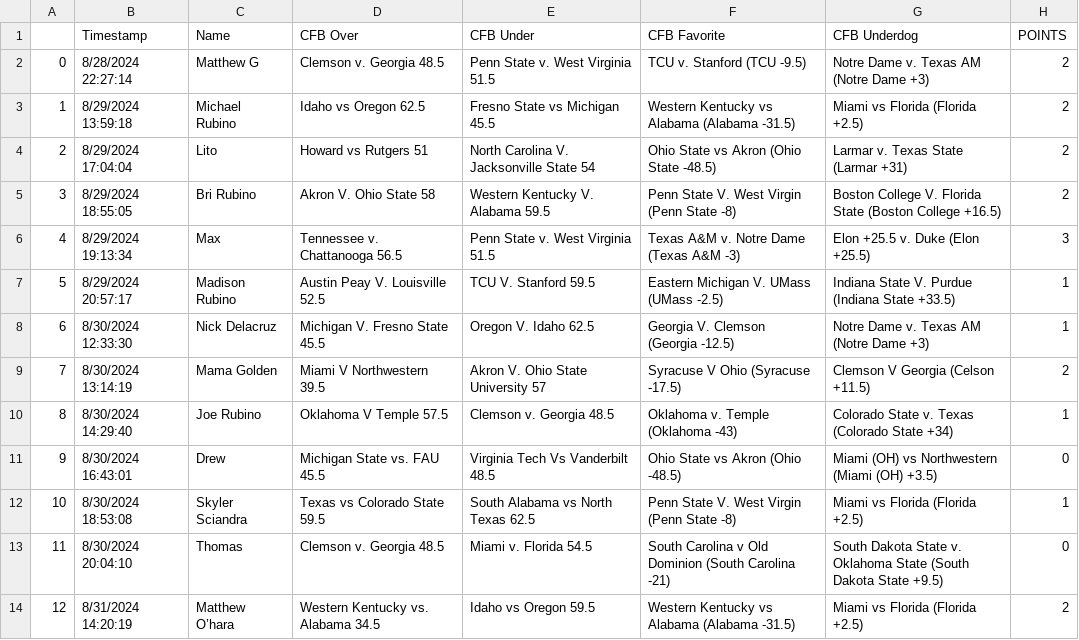
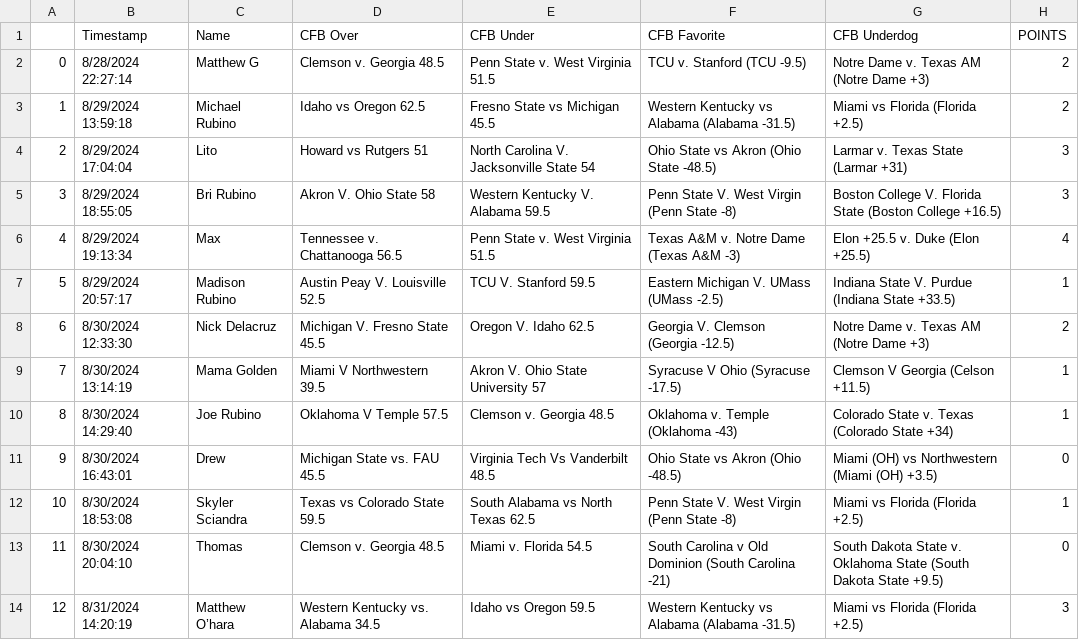
Before and after one commit to litotechenterprise/Pick-em-Calculations, a CSV file: output/week_1/output.csv, drawn as a sheet.

```diff
--- a/output/week_1/output.csv
+++ b/output/week_1/output.csv
@@ -3,8 +3,8 @@
 1,8/29/2024 13:59:18,Michael Rubino,Idaho vs Oregon  62.5,Fresno State vs Michigan 45.5,Western Kentucky vs Alabama (Alabama -31.5),Miami vs Florida (Florida +2.5),2
-2,8/29/2024 17:04:04,Lito,Howard vs Rutgers 51,North Carolina V. Jacksonville State 54,Ohio State vs Akron (Ohio State -48.5),Larmar v. Texas State (Larmar +31),2
-3,8/29/2024 18:55:05,Bri Rubino,Akron V. Ohio State 58,Western Kentucky V. Alabama 59.5,Penn State V. West Virgin (Penn State -8),Boston College V. Florida State (Boston College +16.5),2
-4,8/29/2024 19:13:34,Max,Tennessee v. Chattanooga 56.5,Penn State v. West Virginia 51.5,Texas A&M v. Notre Dame (Texas A&M -3),Elon +25.5 v. Duke (Elon +25.5),3
+2,8/29/2024 17:04:04,Lito,Howard vs Rutgers 51,North Carolina V. Jacksonville State 54,Ohio State vs Akron (Ohio State -48.5),Larmar v. Texas State (Larmar +31),3
+3,8/29/2024 18:55:05,Bri Rubino,Akron V. Ohio State 58,Western Kentucky V. Alabama 59.5,Penn State V. West Virgin (Penn State -8),Boston College V. Florida State (Boston College +16.5),3
+4,8/29/2024 19:13:34,Max,Tennessee v. Chattanooga 56.5,Penn State v. West Virginia 51.5,Texas A&M v. Notre Dame (Texas A&M -3),Elon +25.5 v. Duke (Elon +25.5),4
 5,8/29/2024 20:57:17,Madison Rubino,Austin Peay V. Louisville 52.5,TCU V. Stanford 59.5,Eastern Michigan V. UMass (UMass -2.5),Indiana State V. Purdue (Indiana State +33.5),1
-6,8/30/2024 12:33:30,Nick Delacruz,Michigan V. Fresno State 45.5,Oregon V. Idaho 62.5,Georgia V. Clemson (Georgia -12.5),Notre Dame v. Texas AM (Notre Dame +3),1
-7,8/30/2024 13:14:19,Mama Golden,Miami V Northwestern 39.5,Akron V. Ohio State University 57,Syracuse V Ohio (Syracuse -17.5),Clemson V Georgia (Celson +11.5),2
+6,8/30/2024 12:33:30,Nick Delacruz,Michigan V. Fresno State 45.5,Oregon V. Idaho 62.5,Georgia V. Clemson (Georgia -12.5),Notre Dame v. Texas AM (Notre Dame +3),2
+7,8/30/2024 13:14:19,Mama Golden,Miami V Northwestern 39.5,Akron V. Ohio State University 57,Syracuse V Ohio (Syracuse -17.5),Clemson V Georgia (Celson +11.5),1
 8,8/30/2024 14:29:40,Joe Rubino,Oklahoma V Temple 57.5,Clemson v. Georgia 48.5,Oklahoma v. Temple (Oklahoma -43),Colorado State v. Texas (Colorado State +34),1
@@ -13,2 +13,2 @@
 11,8/30/2024 20:04:10,Thomas,Clemson v. Georgia 48.5,Miami v. Florida 54.5,South Carolina v Old Dominion (South Carolina -21),South Dakota State v. Oklahoma State (South Dakota State +9.5),0
-12,8/31/2024 14:20:19,Matthew O’hara,Western Kentucky vs. Alabama 34.5,Idaho vs Oregon 59.5,Western Kentucky vs Alabama (Alabama -31.5),Miami vs Florida (Florida +2.5),2
+12,8/31/2024 14:20:19,Matthew O’hara,Western Kentucky vs. Alabama 34.5,Idaho vs Oregon 59.5,Western Kentucky vs Alabama (Alabama -31.5),Miami vs Florida (Florida +2.5),3
```
Also changed, not shown: output/week_1/results.csv, 4 other files.
